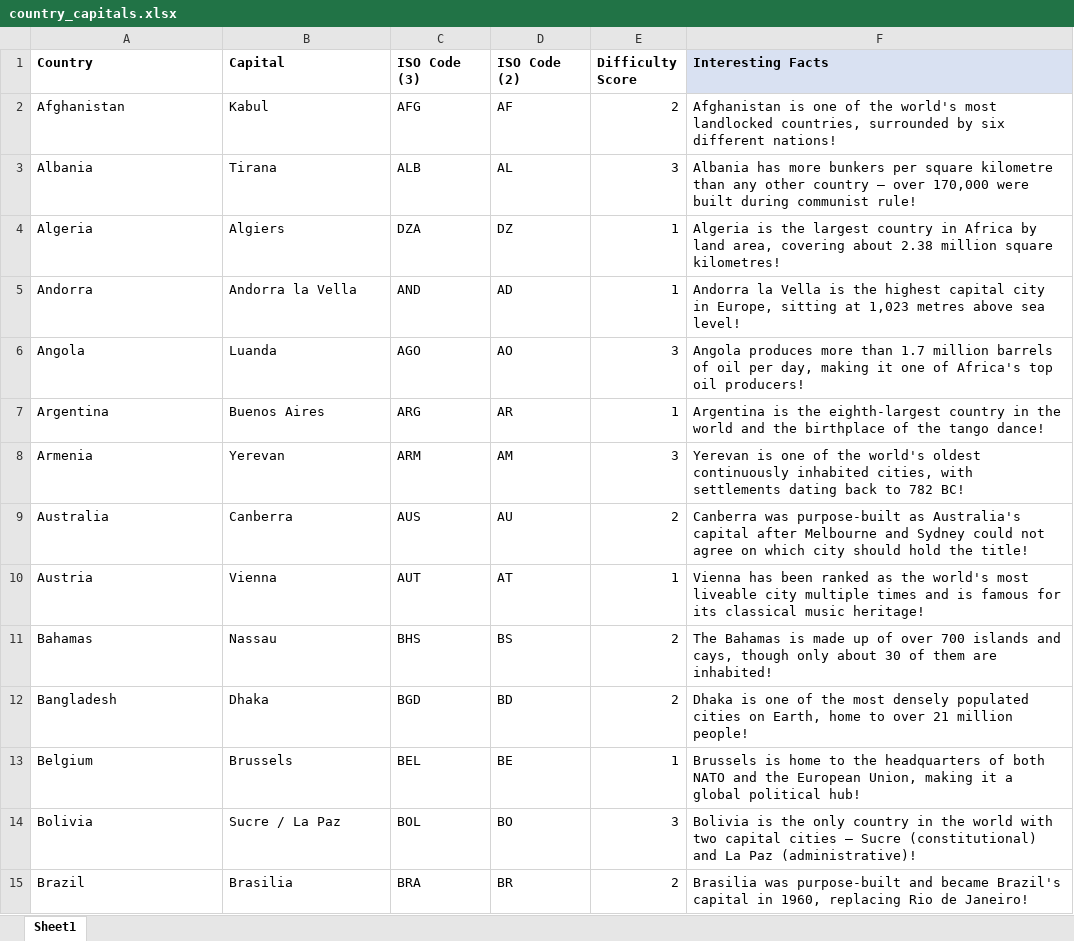
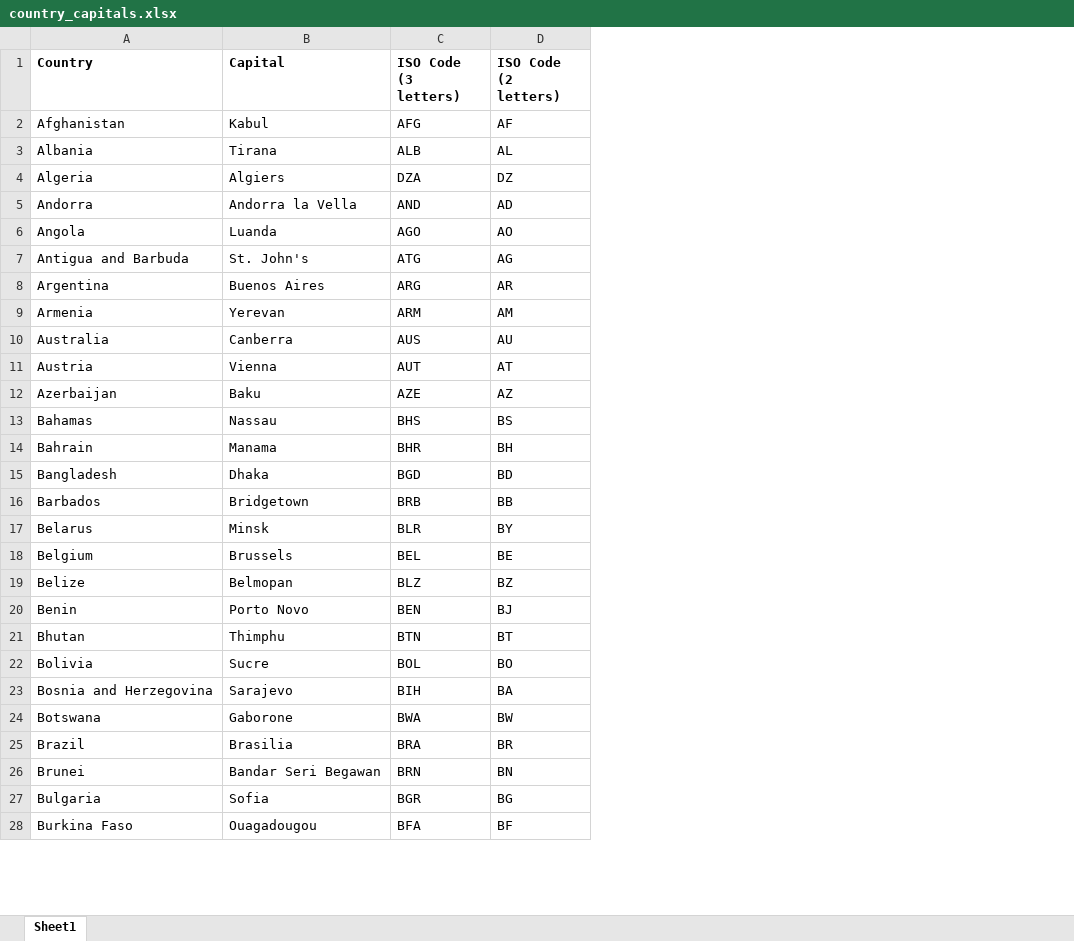
Before and after one commit to topsecurityaccount/2026-DONTTELLANYONE, an Excel workbook: country_capitals.xlsx, sheet Sheet1, drawn as a sheet; only a part is shown; values as stored, in another font and other column widths than the file's, no borders; removed rows and columns are numbered as before the commit, all else as after; the diff covers the shown part only; the diff names each change by its address in the sheet, - before the commit and + after, or states it on an @@ line.

```diff
--- a/country_capitals.xlsx (sheet Sheet1)
+++ b/country_capitals.xlsx (sheet Sheet1)
-column E (Difficulty Score), rows 2-15: 2 | 3 | 1 | 1 | 3 | 1 | 3 | 2 | 1 | 2 | 2 | 1 | 3 | 2
-column F (Interesting Facts), rows 2-15: Afghanistan is one of the world's most landlocked countries, surrounded by six different nations! | Albania has more bunkers per square kilometre than any other country — over 170,000 were built during communist rule! | Algeria is the largest country in Africa by land area, covering about 2.38 million square kilometres! | Andorra la Vella is the highest capital city in Europe, sitting at 1,023 metres above sea level! | Angola produces more than 1.7 million barrels of oil per day, making it one of Africa's top oil producers! | Argentina is the eighth-largest country in the world and the birthplace of the tango dance! | Yerevan is one of the world's oldest continuously inhabited cities, with settlements dating back to 782 BC! | Canberra was purpose-built as Australia's capital after Melbourne and Sydney could not agree on which city should hold the title! | Vienna has been ranked as the world's most liveable city multiple times and is famous for its classical music heritage! | The Bahamas is made up of over 700 islands and cays, though only about 30 of them are inhabited! | Dhaka is one of the most densely populated cities on Earth, home to over 21 million people! | Brussels is home to the headquarters of both NATO and the European Union, making it a global political hub! | Bolivia is the only country in the world with two capital cities — Sucre (constitutional) and La Paz (administrative)! | Brasilia was purpose-built and became Brazil's capital in 1960, replacing Rio de Janeiro!
-C1: ISO Code (3)
+C1: ISO Code (3 letters)
-D1: ISO Code (2)
+D1: ISO Code (2 letters)
+row 7: Antigua and Barbuda | St. John's | ATG | AG
+row 12: Azerbaijan | Baku | AZE | AZ
+row 14: Bahrain | Manama | BHR | BH
+row 16: Barbados | Bridgetown | BRB | BB
+row 17: Belarus | Minsk | BLR | BY
+row 19: Belize | Belmopan | BLZ | BZ
+row 20: Benin | Porto Novo | BEN | BJ
+row 21: Bhutan | Thimphu | BTN | BT
-B22 (Capital): Sucre / La Paz
+B22 (Capital): Sucre
+row 23: Bosnia and Herzegovina | Sarajevo | BIH | BA
+row 24: Botswana | Gaborone | BWA | BW
+row 26: Brunei | Bandar Seri Begawan | BRN | BN
+row 27: Bulgaria | Sofia | BGR | BG
+row 28: Burkina Faso | Ouagadougou | BFA | BF
```
Also changed, not shown: 26 added rows, 39 removed rows and 3 edited cells elsewhere in this sheet, 7 other files.
